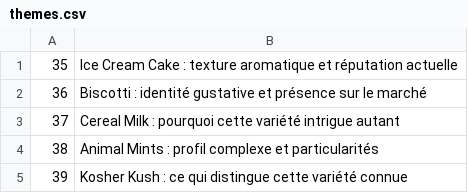
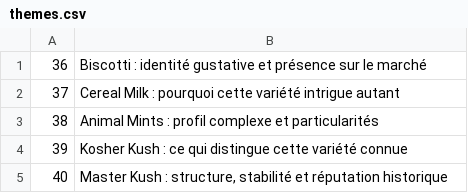
Before and after one commit to cloviskill/web, a CSV file: themes.csv, drawn as a sheet; only a part is shown; the shorter side is filled out with more unchanged rows.

Commit message:
Add blog149.html - theme 35

```diff
--- a/themes.csv
+++ b/themes.csv
@@ -1,2 +1 @@
-35;Ice Cream Cake : texture aromatique et réputation actuelle
 36;Biscotti : identité gustative et présence sur le marché
```
Also changed, not shown: 1 other file.
